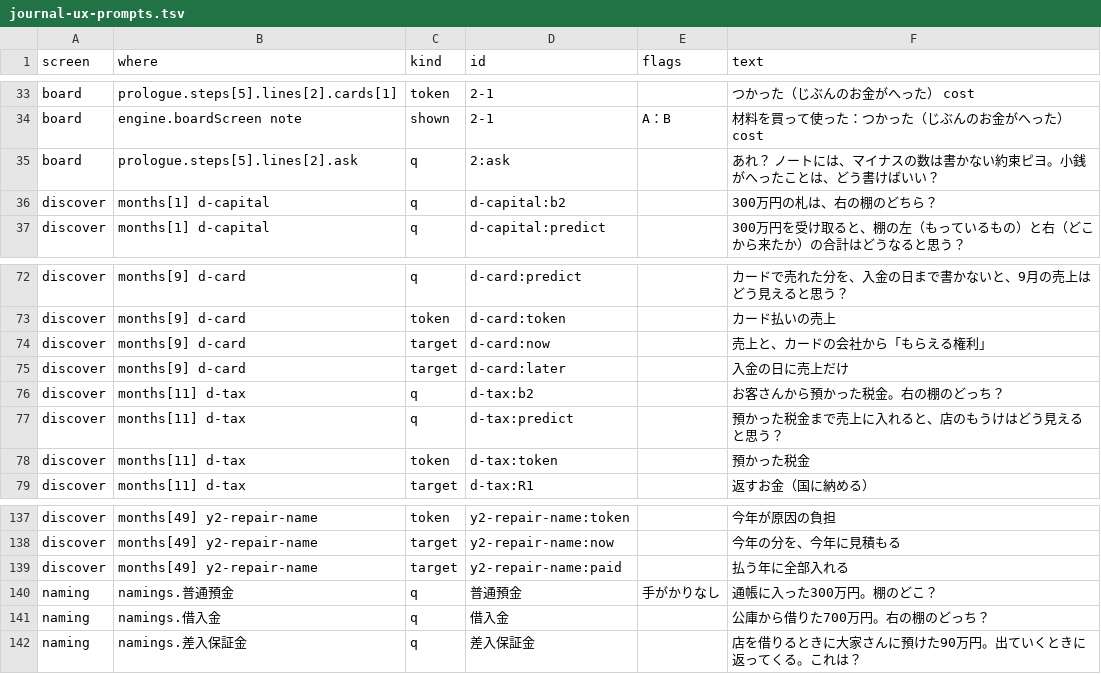
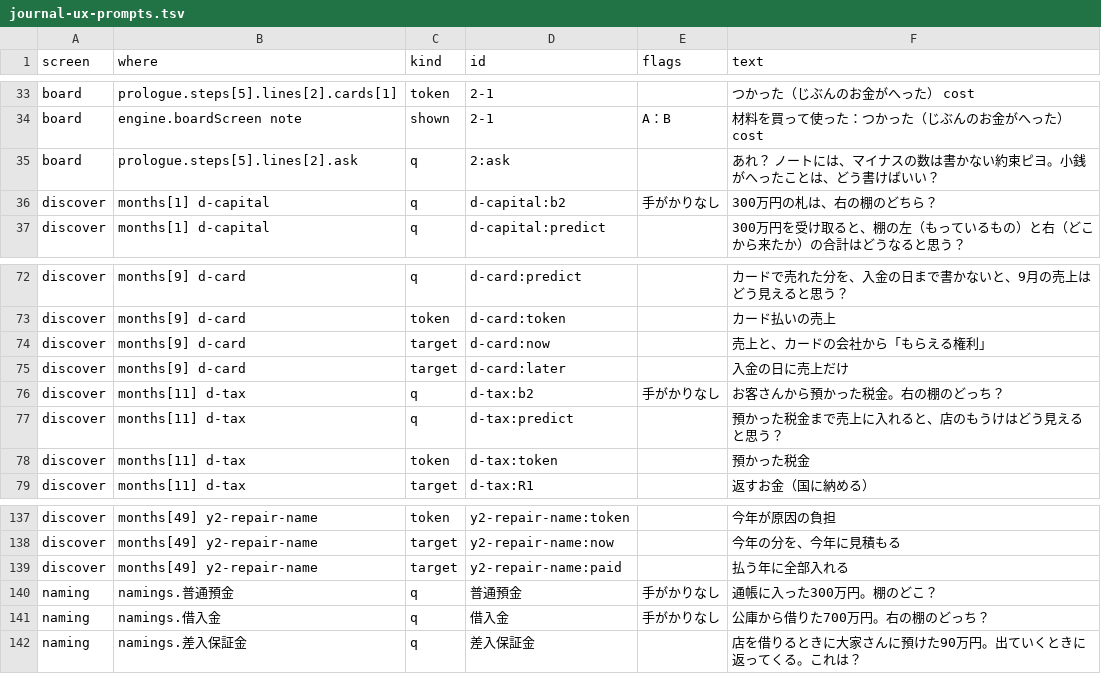
Before and after one commit to kent0909/progate_school, a TSV file: boki2/docs/analysis/journal-ux-prompts.tsv, drawn as a sheet; only a part is shown, gaps mark what is left out; the diff covers the shown part only.

```diff
--- a/boki2/docs/analysis/journal-ux-prompts.tsv
+++ b/boki2/docs/analysis/journal-ux-prompts.tsv
@@ -35,3 +35,3 @@ board	engine.boardScreen note	shown	2-1	A：B	材料を買って使った：つ
 board	prologue.steps[5].lines[2].ask	q	2:ask		あれ？ ノートには、マイナスの数は書かない約束ピヨ。小銭がへったことは、どう書けばいい？
-discover	months[1] d-capital	q	d-capital:b2		300万円の札は、右の棚のどちら？
+discover	months[1] d-capital	q	d-capital:b2	手がかりなし	300万円の札は、右の棚のどちら？
 discover	months[1] d-capital	q	d-capital:predict		300万円を受け取ると、棚の左（もっているもの）と右（どこから来たか）の合計はどうなると思う？
@@ -75,3 +75,3 @@ discover	months[9] d-card	target	d-card:now		売上と、カードの会社か
 discover	months[9] d-card	target	d-card:later		入金の日に売上だけ
-discover	months[11] d-tax	q	d-tax:b2		お客さんから預かった税金。右の棚のどっち？
+discover	months[11] d-tax	q	d-tax:b2	手がかりなし	お客さんから預かった税金。右の棚のどっち？
 discover	months[11] d-tax	q	d-tax:predict		預かった税金まで売上に入れると、店のもうけはどう見えると思う？
@@ -140,3 +140,3 @@ discover	months[49] y2-repair-name	target	y2-repair-name:paid		払う年に全
 naming	namings.普通預金	q	普通預金	手がかりなし	通帳に入った300万円。棚のどこ？
-naming	namings.借入金	q	借入金		公庫から借りた700万円。右の棚のどっち？
+naming	namings.借入金	q	借入金	手がかりなし	公庫から借りた700万円。右の棚のどっち？
 naming	namings.差入保証金	q	差入保証金		店を借りるときに大家さんに預けた90万円。出ていくときに返ってくる。これは？
```
Also changed, not shown: 8 edited cells elsewhere in this file, 5 other files.
